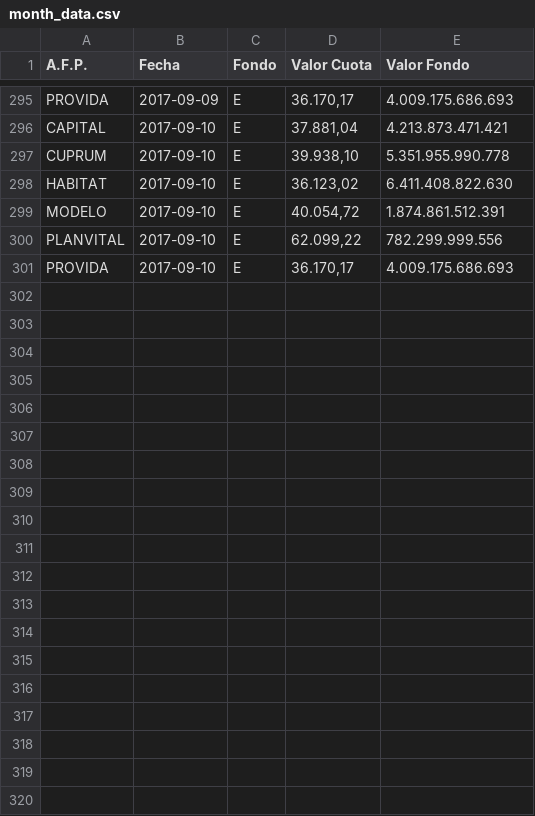
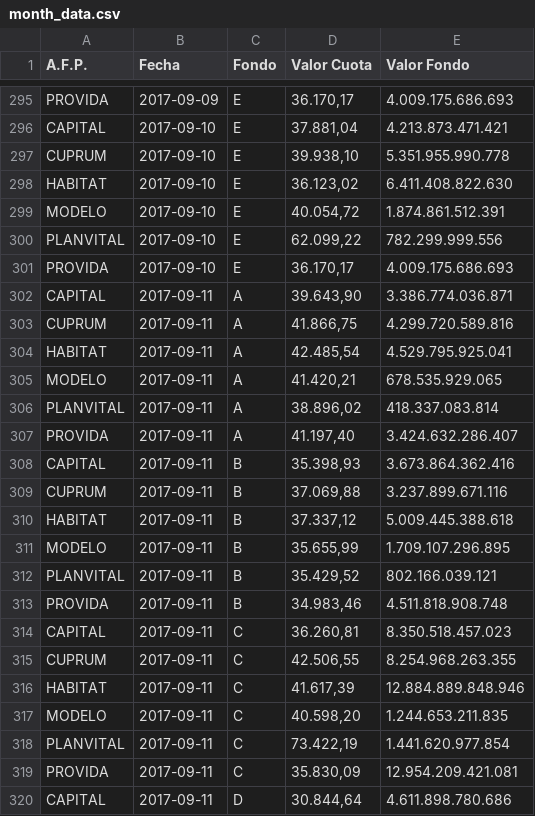
Before and after one commit to collabmarket/data_afp, a CSV file: rawdata/month_data.csv, drawn as a sheet; only a part is shown, gaps mark what is left out; the diff covers the shown part only; the diff names each change by its address in the sheet, - before the commit and + after, or states it on an @@ line.

Commit message:
Update data and nb 2017-09-12

```diff
--- a/rawdata/month_data.csv
+++ b/rawdata/month_data.csv
+row 302: CAPITAL | 2017-09-11 | A | 39.643,90 | 3.386.774.036.871
+row 303: CUPRUM | 2017-09-11 | A | 41.866,75 | 4.299.720.589.816
+row 304: HABITAT | 2017-09-11 | A | 42.485,54 | 4.529.795.925.041
+row 305: MODELO | 2017-09-11 | A | 41.420,21 | 678.535.929.065
+row 306: PLANVITAL | 2017-09-11 | A | 38.896,02 | 418.337.083.814
+row 307: PROVIDA | 2017-09-11 | A | 41.197,40 | 3.424.632.286.407
+row 308: CAPITAL | 2017-09-11 | B | 35.398,93 | 3.673.864.362.416
+row 309: CUPRUM | 2017-09-11 | B | 37.069,88 | 3.237.899.671.116
+row 310: HABITAT | 2017-09-11 | B | 37.337,12 | 5.009.445.388.618
+row 311: MODELO | 2017-09-11 | B | 35.655,99 | 1.709.107.296.895
+row 312: PLANVITAL | 2017-09-11 | B | 35.429,52 | 802.166.039.121
+row 313: PROVIDA | 2017-09-11 | B | 34.983,46 | 4.511.818.908.748
+row 314: CAPITAL | 2017-09-11 | C | 36.260,81 | 8.350.518.457.023
+row 315: CUPRUM | 2017-09-11 | C | 42.506,55 | 8.254.968.263.355
+row 316: HABITAT | 2017-09-11 | C | 41.617,39 | 12.884.889.848.946
+row 317: MODELO | 2017-09-11 | C | 40.598,20 | 1.244.653.211.835
+row 318: PLANVITAL | 2017-09-11 | C | 73.422,19 | 1.441.620.977.854
+row 319: PROVIDA | 2017-09-11 | C | 35.830,09 | 12.954.209.421.081
+row 320: CAPITAL | 2017-09-11 | D | 30.844,64 | 4.611.898.780.686
```
Also changed, not shown: 11 added rows elsewhere in this file, 33 other files.
